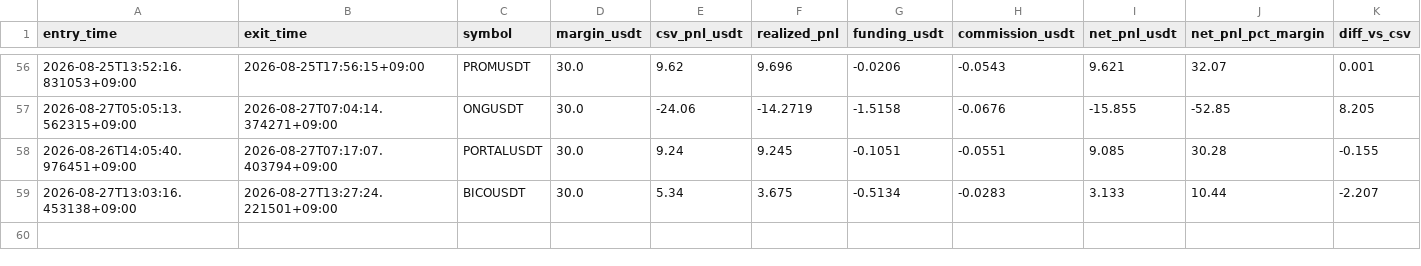
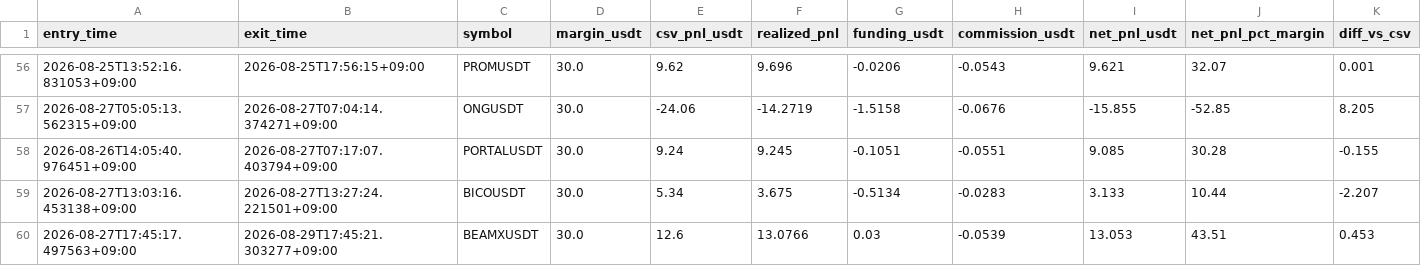
Before and after one commit to heobum0928-art/stock, a CSV file: data/margin_short_ledger.csv, drawn as a sheet; only a part is shown, gaps mark what is left out; rows hold the shown columns only; the diff names each change by its address in the sheet, - before the commit and + after, or states it on an @@ line.

```diff
--- a/data/margin_short_ledger.csv
+++ b/data/margin_short_ledger.csv
+row 60: 2026-08-27T17:45:17.497563+09:00 | 2026-08-29T17:45:21.303277+09:00 | BEAMXUSDT | 30.0 | 12.6 | 13.0766 | 0.03 | -0.0539 | 13.053 | 43.51 | 0.453
```
Also changed, not shown: data/alt_momentum_long_trades.csv, data/margin_short_wide_ledger.csv, 8 other files.
